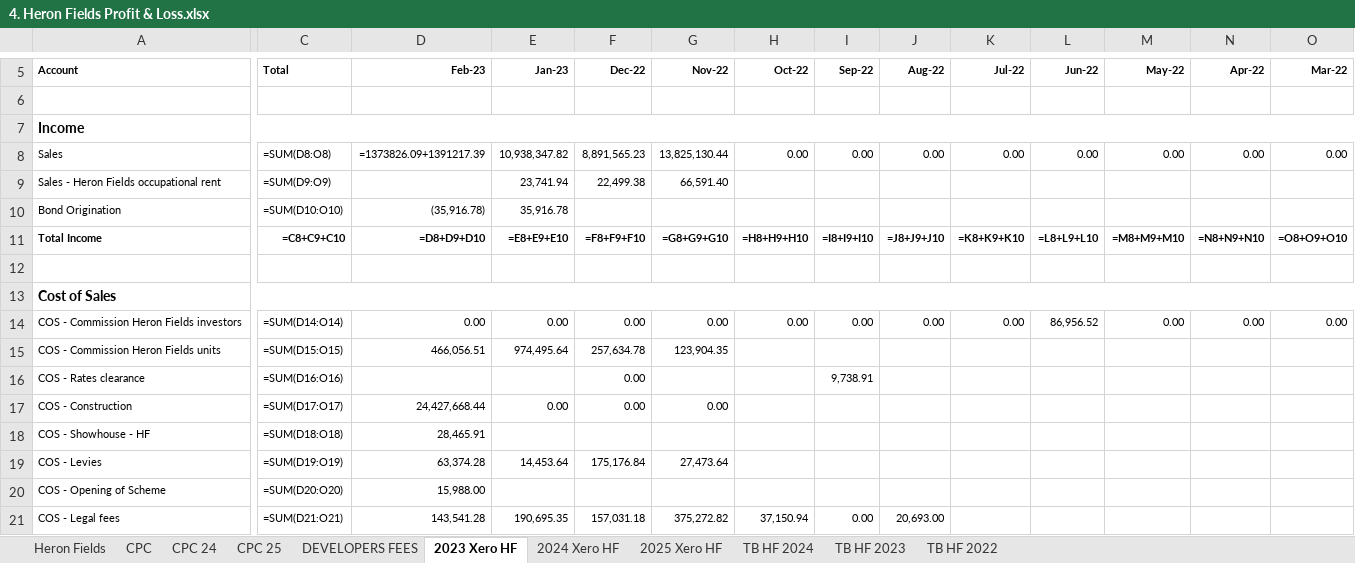
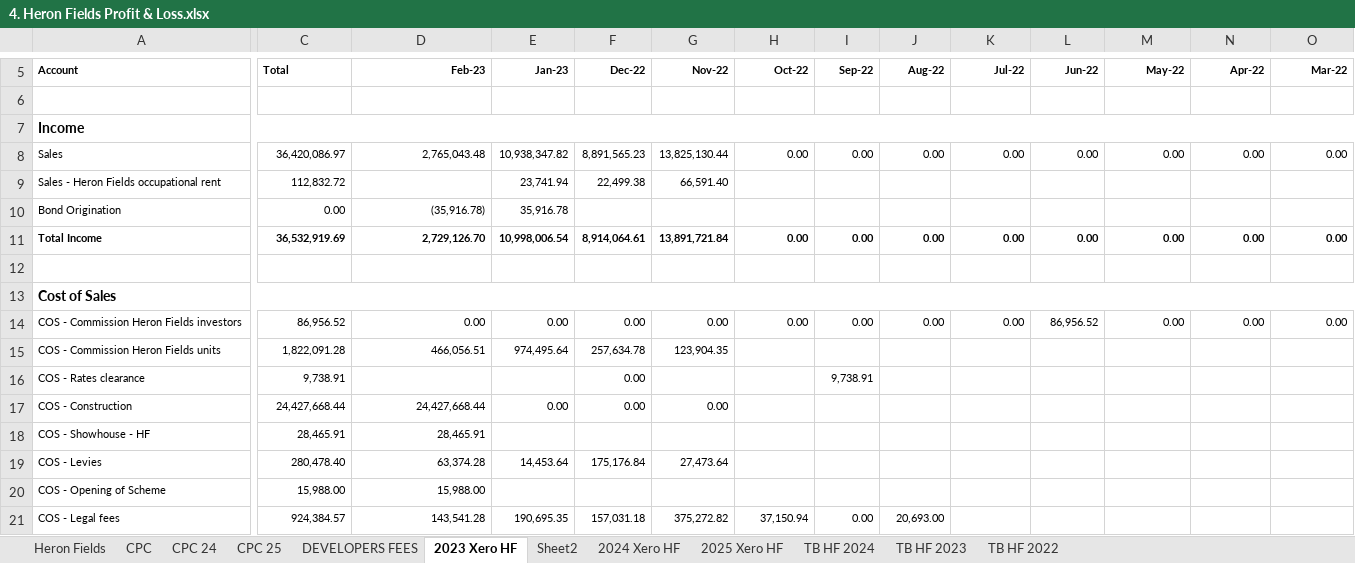
Before and after one commit to WayneBruton/fastapi-python, an Excel workbook: cashflow_p&l_files/4. Heron Fields Profit & Loss.xlsx, sheet 2023 Xero HF, drawn as a sheet; only a part is shown, gaps mark what is left out; values as stored, in another font and other column widths than the file's, no borders; formulas without a stored value are shown as written; the diff covers the shown part only; the diff names each change by its address in the sheet, - before the commit and + after, or states it on an @@ line.

```diff
--- a/cashflow_p&l_files/4. Heron Fields Profit & Loss.xlsx (sheet 2023 Xero HF)
+++ b/cashflow_p&l_files/4. Heron Fields Profit & Loss.xlsx (sheet 2023 Xero HF)
+sheet tab: Sheet2
-C8 (Total): =SUM(D8:O8)
+C8 (Total): 36,420,086.97
-D8 (Feb-23): =1373826.09+1391217.39
+D8 (Feb-23): 2,765,043.48
-C9 (Total): =SUM(D9:O9)
+C9 (Total): 112,832.72
-C10 (Total): =SUM(D10:O10)
+C10 (Total): 0.00
-C11 (Total): =C8+C9+C10
+C11 (Total): 36,532,919.69
-D11 (Feb-23): =D8+D9+D10
+D11 (Feb-23): 2,729,126.70
-E11 (Jan-23): =E8+E9+E10
+E11 (Jan-23): 10,998,006.54
-F11 (Dec-22): =F8+F9+F10
+F11 (Dec-22): 8,914,064.61
-G11 (Nov-22): =G8+G9+G10
+G11 (Nov-22): 13,891,721.84
-H11 (Oct-22): =H8+H9+H10
+H11 (Oct-22): 0.00
-I11 (Sep-22): =I8+I9+I10
+I11 (Sep-22): 0.00
-J11 (Aug-22): =J8+J9+J10
+J11 (Aug-22): 0.00
-K11 (Jul-22): =K8+K9+K10
+K11 (Jul-22): 0.00
-L11 (Jun-22): =L8+L9+L10
+L11 (Jun-22): 0.00
-M11 (May-22): =M8+M9+M10
+M11 (May-22): 0.00
-N11 (Apr-22): =N8+N9+N10
+N11 (Apr-22): 0.00
-O11 (Mar-22): =O8+O9+O10
+O11 (Mar-22): 0.00
-C14 (Total): =SUM(D14:O14)
+C14 (Total): 86,956.52
-C15 (Total): =SUM(D15:O15)
+C15 (Total): 1,822,091.28
-C16 (Total): =SUM(D16:O16)
+C16 (Total): 9,738.91
-C17 (Total): =SUM(D17:O17)
+C17 (Total): 24,427,668.44
-C18 (Total): =SUM(D18:O18)
+C18 (Total): 28,465.91
-C19 (Total): =SUM(D19:O19)
+C19 (Total): 280,478.40
-C20 (Total): =SUM(D20:O20)
+C20 (Total): 15,988.00
-C21 (Total): =SUM(D21:O21)
+C21 (Total): 924,384.57
```
Also changed, not shown: 126 edited cells elsewhere in this sheet, sheet Heron Fields, sheet 2024 Xero HF, sheet 2025 Xero HF, sheet CPC 24, sheet CPC 25, sheet DEVELOPERS FEES, 4 more sheets, cashflow_p&l_files/5. Heron View Profit & Loss.xlsx, 4 other files.
